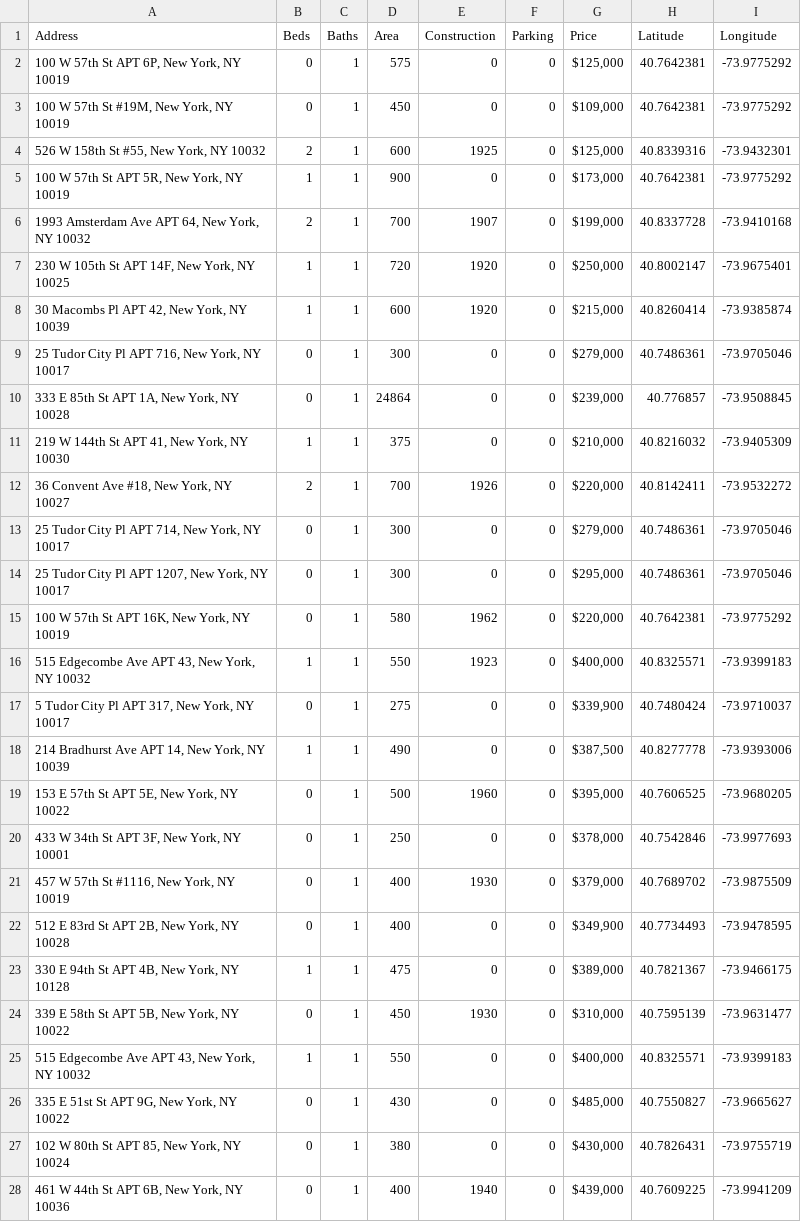
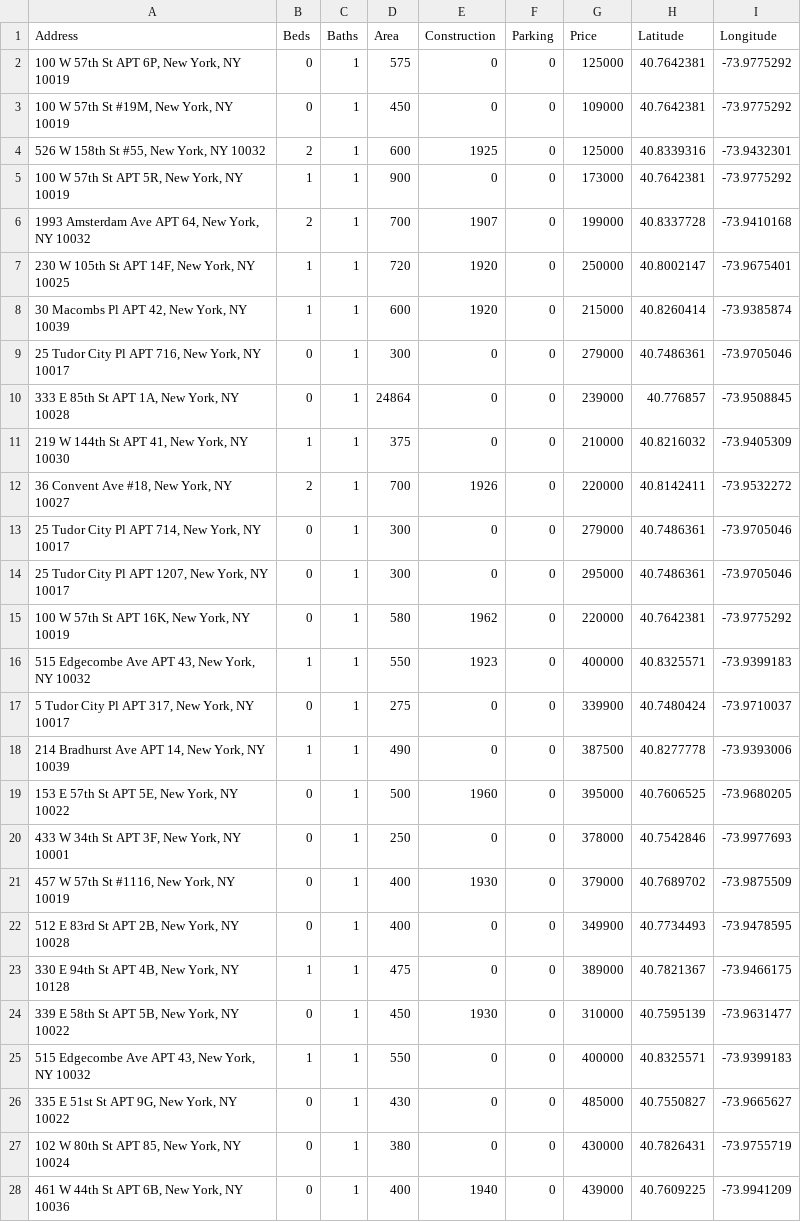
Before and after one commit to BrendanJobus/ML-Group-80-Assignment, a CSV file: data/geocodedListings2.csv, drawn as a sheet; only a part is shown; the diff covers the shown part only.

Commit message:
Remove dollar sign '$'
Update the small data set for testing model

```diff
--- a/data/geocodedListings2.csv
+++ b/data/geocodedListings2.csv
@@ -1,28 +1,28 @@
 Address,Beds,Baths,Area,Construction,Parking,Price,Latitude,Longitude
-"100 W 57th St APT 6P, New York, NY 10019",0,1,575,0,0,"$125,000",40.7642381,-73.9775292
-"100 W 57th St #19M, New York, NY 10019",0,1,450,0,0,"$109,000",40.7642381,-73.9775292
-"526 W 158th St #55, New York, NY 10032",2,1,600,1925,0,"$125,000",40.8339316,-73.9432301
-"100 W 57th St APT 5R, New York, NY 10019",1,1,900,0,0,"$173,000",40.7642381,-73.9775292
-"1993 Amsterdam Ave APT 64, New York, NY 10032",2,1,700,1907,0,"$199,000",40.8337728,-73.9410168
-"230 W 105th St APT 14F, New York, NY 10025",1,1,720,1920,0,"$250,000",40.8002147,-73.9675401
-"30 Macombs Pl APT 42, New York, NY 10039",1,1,600,1920,0,"$215,000",40.8260414,-73.9385874
-"25 Tudor City Pl APT 716, New York, NY 10017",0,1,300,0,0,"$279,000",40.7486361,-73.9705046
-"333 E 85th St APT 1A, New York, NY 10028",0,1,24864,0,0,"$239,000",40.776857,-73.9508845
-"219 W 144th St APT 41, New York, NY 10030",1,1,375,0,0,"$210,000",40.8216032,-73.9405309
-"36 Convent Ave #18, New York, NY 10027",2,1,700,1926,0,"$220,000",40.8142411,-73.9532272
-"25 Tudor City Pl APT 714, New York, NY 10017",0,1,300,0,0,"$279,000",40.7486361,-73.9705046
-"25 Tudor City Pl APT 1207, New York, NY 10017",0,1,300,0,0,"$295,000",40.7486361,-73.9705046
-"100 W 57th St APT 16K, New York, NY 10019",0,1,580,1962,0,"$220,000",40.7642381,-73.9775292
-"515 Edgecombe Ave APT 43, New York, NY 10032",1,1,550,1923,0,"$400,000",40.8325571,-73.9399183
-"5 Tudor City Pl APT 317, New York, NY 10017",0,1,275,0,0,"$339,900",40.7480424,-73.9710037
-"214 Bradhurst Ave APT 14, New York, NY 10039",1,1,490,0,0,"$387,500",40.8277778,-73.9393006
-"153 E 57th St APT 5E, New York, NY 10022",0,1,500,1960,0,"$395,000",40.7606525,-73.9680205
-"433 W 34th St APT 3F, New York, NY 10001",0,1,250,0,0,"$378,000",40.7542846,-73.9977693
-"457 W 57th St #1116, New York, NY 10019",0,1,400,1930,0,"$379,000",40.7689702,-73.9875509
-"512 E 83rd St APT 2B, New York, NY 10028",0,1,400,0,0,"$349,900",40.7734493,-73.9478595
-"330 E 94th St APT 4B, New York, NY 10128",1,1,475,0,0,"$389,000",40.7821367,-73.9466175
-"339 E 58th St APT 5B, New York, NY 10022",0,1,450,1930,0,"$310,000",40.7595139,-73.9631477
-"515 Edgecombe Ave APT 43, New York, NY 10032",1,1,550,0,0,"$400,000",40.8325571,-73.9399183
-"335 E 51st St APT 9G, New York, NY 10022",0,1,430,0,0,"$485,000",40.7550827,-73.9665627
-"102 W 80th St APT 85, New York, NY 10024",0,1,380,0,0,"$430,000",40.7826431,-73.9755719
-"461 W 44th St APT 6B, New York, NY 10036",0,1,400,1940,0,"$439,000",40.7609225,-73.9941209
+"100 W 57th St APT 6P, New York, NY 10019",0,1,575,0,0,125000,40.7642381,-73.9775292
+"100 W 57th St #19M, New York, NY 10019",0,1,450,0,0,109000,40.7642381,-73.9775292
+"526 W 158th St #55, New York, NY 10032",2,1,600,1925,0,125000,40.8339316,-73.9432301
+"100 W 57th St APT 5R, New York, NY 10019",1,1,900,0,0,173000,40.7642381,-73.9775292
+"1993 Amsterdam Ave APT 64, New York, NY 10032",2,1,700,1907,0,199000,40.8337728,-73.9410168
+"230 W 105th St APT 14F, New York, NY 10025",1,1,720,1920,0,250000,40.8002147,-73.9675401
+"30 Macombs Pl APT 42, New York, NY 10039",1,1,600,1920,0,215000,40.8260414,-73.9385874
+"25 Tudor City Pl APT 716, New York, NY 10017",0,1,300,0,0,279000,40.7486361,-73.9705046
+"333 E 85th St APT 1A, New York, NY 10028",0,1,24864,0,0,239000,40.776857,-73.9508845
+"219 W 144th St APT 41, New York, NY 10030",1,1,375,0,0,210000,40.8216032,-73.9405309
+"36 Convent Ave #18, New York, NY 10027",2,1,700,1926,0,220000,40.8142411,-73.9532272
+"25 Tudor City Pl APT 714, New York, NY 10017",0,1,300,0,0,279000,40.7486361,-73.9705046
+"25 Tudor City Pl APT 1207, New York, NY 10017",0,1,300,0,0,295000,40.7486361,-73.9705046
+"100 W 57th St APT 16K, New York, NY 10019",0,1,580,1962,0,220000,40.7642381,-73.9775292
+"515 Edgecombe Ave APT 43, New York, NY 10032",1,1,550,1923,0,400000,40.8325571,-73.9399183
+"5 Tudor City Pl APT 317, New York, NY 10017",0,1,275,0,0,339900,40.7480424,-73.9710037
+"214 Bradhurst Ave APT 14, New York, NY 10039",1,1,490,0,0,387500,40.8277778,-73.9393006
+"153 E 57th St APT 5E, New York, NY 10022",0,1,500,1960,0,395000,40.7606525,-73.9680205
+"433 W 34th St APT 3F, New York, NY 10001",0,1,250,0,0,378000,40.7542846,-73.9977693
+"457 W 57th St #1116, New York, NY 10019",0,1,400,1930,0,379000,40.7689702,-73.9875509
+"512 E 83rd St APT 2B, New York, NY 10028",0,1,400,0,0,349900,40.7734493,-73.9478595
+"330 E 94th St APT 4B, New York, NY 10128",1,1,475,0,0,389000,40.7821367,-73.9466175
+"339 E 58th St APT 5B, New York, NY 10022",0,1,450,1930,0,310000,40.7595139,-73.9631477
+"515 Edgecombe Ave APT 43, New York, NY 10032",1,1,550,0,0,400000,40.8325571,-73.9399183
+"335 E 51st St APT 9G, New York, NY 10022",0,1,430,0,0,485000,40.7550827,-73.9665627
+"102 W 80th St APT 85, New York, NY 10024",0,1,380,0,0,430000,40.7826431,-73.9755719
+"461 W 44th St APT 6B, New York, NY 10036",0,1,400,1940,0,439000,40.7609225,-73.9941209
```
Also changed, not shown: 106 edited cells elsewhere in this file.
